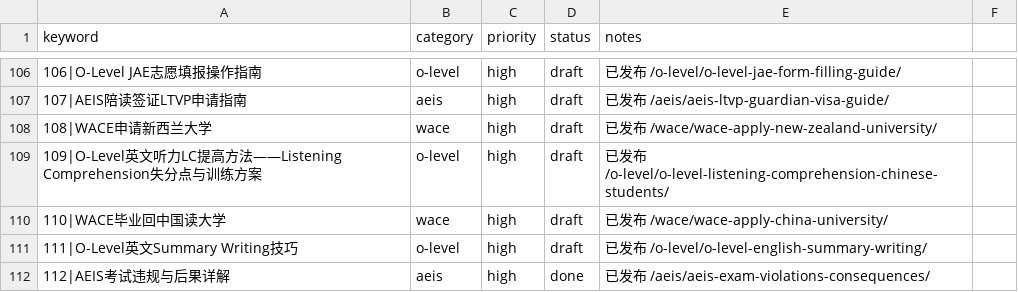
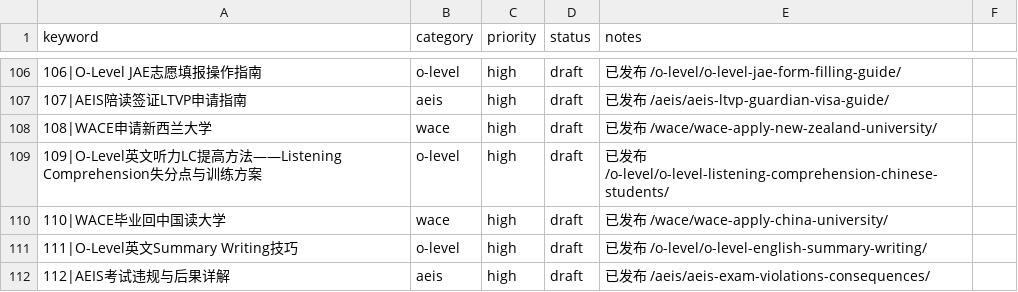
Before and after one commit to wysin808-dot/seda-website, a CSV file: content/keyword-queue.csv, drawn as a sheet; only a part is shown, gaps mark what is left out; the diff names each change by its address in the sheet, - before the commit and + after, or states it on an @@ line.

```diff
--- a/content/keyword-queue.csv
+++ b/content/keyword-queue.csv
-D112 (status): done
+D112 (status): draft
```
